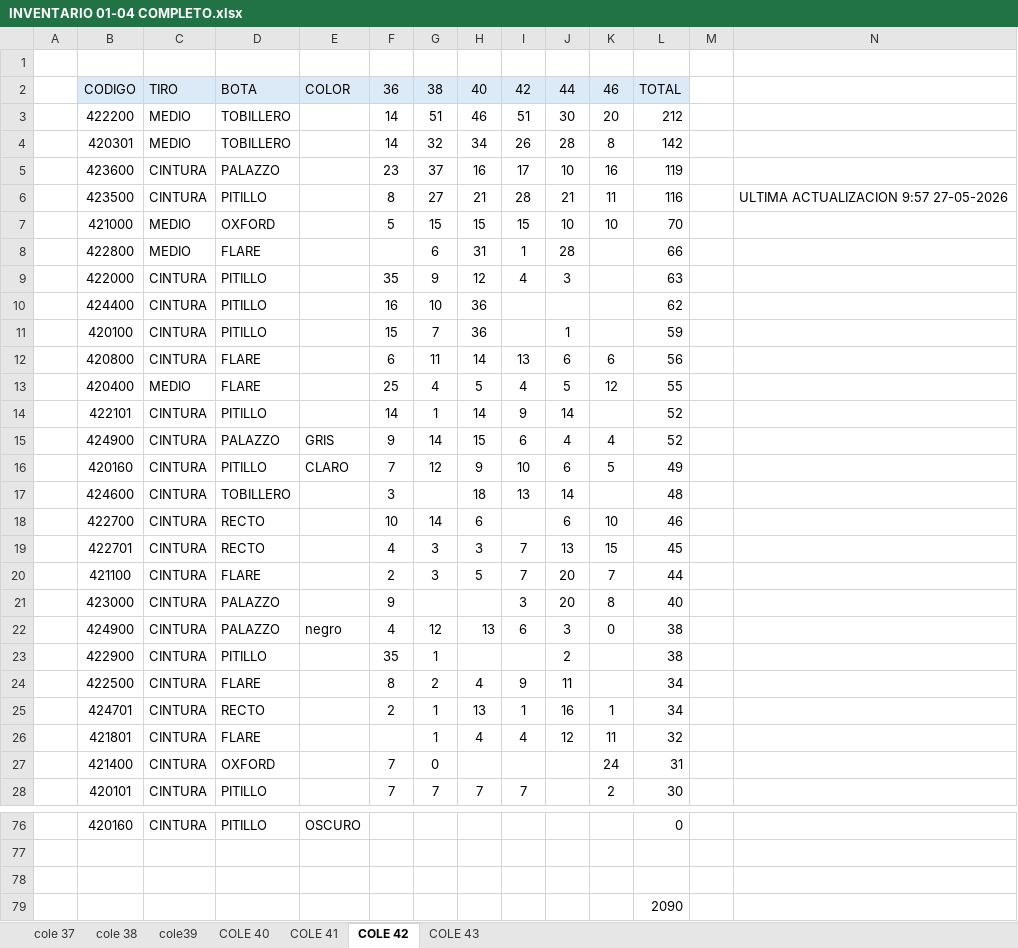
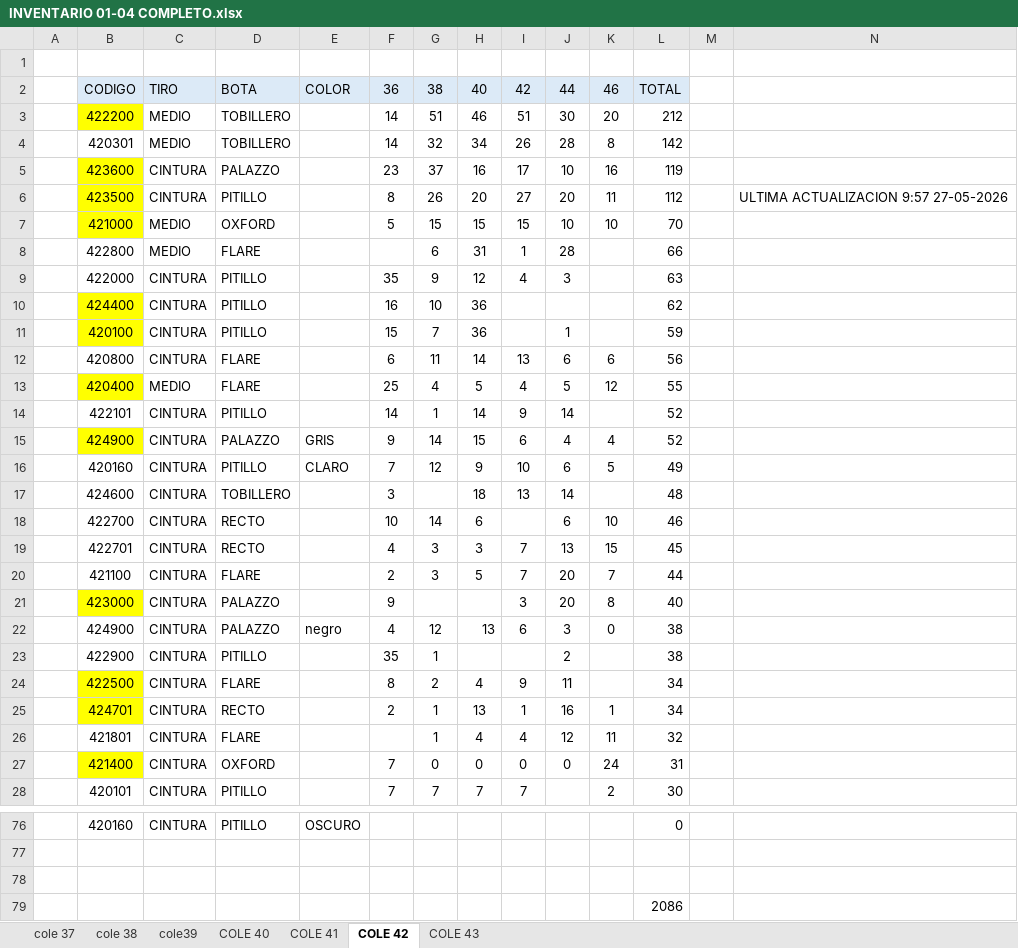
Before and after one commit to mancid-max/adecom-web, an Excel workbook: seed/INVENTARIO 01-04 COMPLETO.xlsx, sheet COLE 42, drawn as a sheet; only a part is shown, gaps mark what is left out; values as stored, in another font and other column widths than the file's, no borders; the diff names each change by its address in the sheet, - before the commit and + after, or states it on an @@ line.

```diff
--- a/seed/INVENTARIO 01-04 COMPLETO.xlsx (sheet COLE 42)
+++ b/seed/INVENTARIO 01-04 COMPLETO.xlsx (sheet COLE 42)
-B3 fill: none
+B3 fill: #FFFF00
-B5:B7 fill: none
+B5:B7 fill: #FFFF00
-G6: 27
+G6: 26
-H6: 21
+H6: 20
-I6: 28
+I6: 27
-J6: 21
+J6: 20
-L6: 116
+L6: 112
-B10:B11 fill: none
+B10:B11 fill: #FFFF00
-B13 fill: none
+B13 fill: #FFFF00
-B15 fill: none
+B15 fill: #FFFF00
-B21 fill: none
+B21 fill: #FFFF00
-B24:B25 fill: none
+B24:B25 fill: #FFFF00
-B27 fill: none
+B27 fill: #FFFF00
-H27: (empty)
+H27: 0
-I27: (empty)
+I27: 0
-J27: (empty)
+J27: 0
-L79: 2090
+L79: 2086
```
Also changed, not shown: sheet COLE 41, 9 other files.
